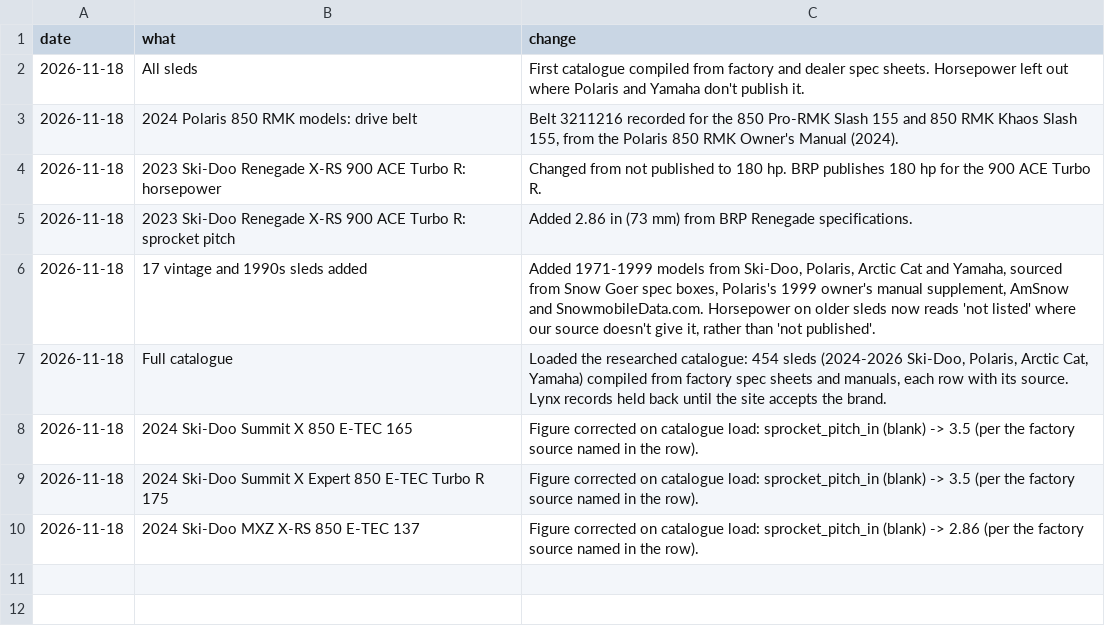
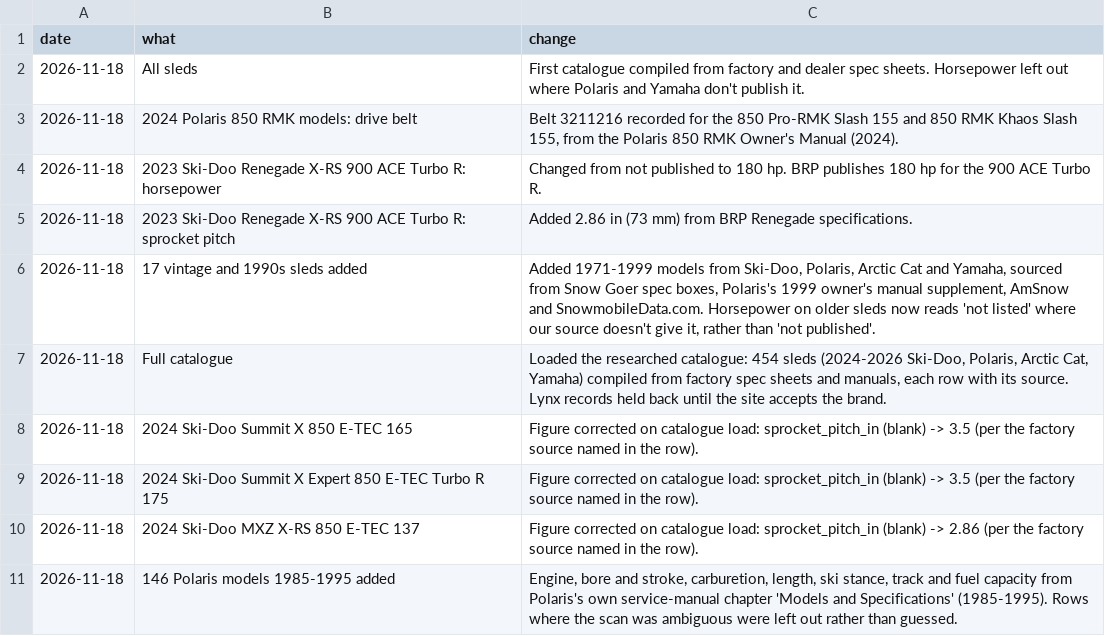
Before and after one commit to JonesT1986/SledSpecs, a CSV file: data/corrections.csv, drawn as a sheet; the diff names each change by its address in the sheet, - before the commit and + after, or states it on an @@ line.

```diff
--- a/data/corrections.csv
+++ b/data/corrections.csv
+row 11: 2026-11-18 | 146 Polaris models 1985-1995 added | Engine, bore and stroke, carburetion, length, ski stance, track and fuel capacity from Polaris's own service-manual chapter 'Models and Specifications' (1985-1995). Rows where the scan was ambiguous were left out rather than guessed.
```
Also changed, not shown: 3 other files.
